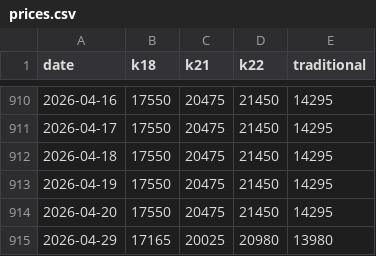
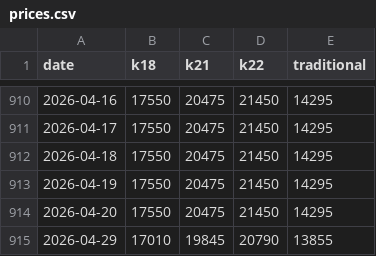
Before and after one commit to rokeyfx/scrap-price-gold, a CSV file: fe/src/prices.csv, drawn as a sheet; only a part is shown, gaps mark what is left out.

Commit message:
[auto] updated prices

```diff
--- a/fe/src/prices.csv
+++ b/fe/src/prices.csv
@@ -914,2 +914,2 @@ date,k18,k21,k22,traditional
 2026-04-20,17550,20475,21450,14295
-2026-04-29,17165,20025,20980,13980
+2026-04-29,17010,19845,20790,13855
```
